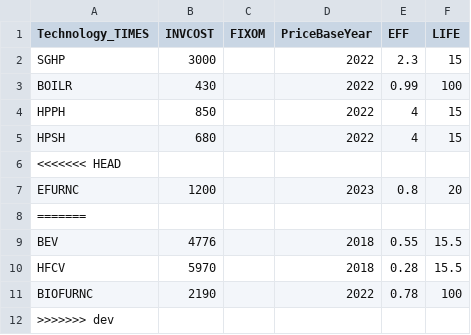
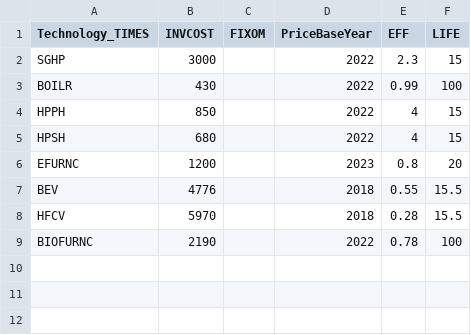
Before and after one commit to EECA-NZ/TIMES-NZ-Model-Files, a CSV file: PREPARE-TIMES-NZ/data_raw/coded_assumptions/industry_demand/future_techs/tech_parameters.csv, drawn as a sheet.

Commit message:
fix merge conflict in new techs

```diff
--- a/PREPARE-TIMES-NZ/data_raw/coded_assumptions/industry_demand/future_techs/tech_parameters.csv
+++ b/PREPARE-TIMES-NZ/data_raw/coded_assumptions/industry_demand/future_techs/tech_parameters.csv
@@ -5,5 +5,3 @@ HPPH,850,,2022,4,15
 HPSH,680,,2022,4,15
-<<<<<<< HEAD
 EFURNC,1200,,2023,0.8,20
-=======
 BEV,4776,,2018,0.55,15.5
@@ -11,2 +9 @@ HFCV,5970,,2018,0.28,15.5
 BIOFURNC,2190,,2022,0.78,100
->>>>>>> dev
```
